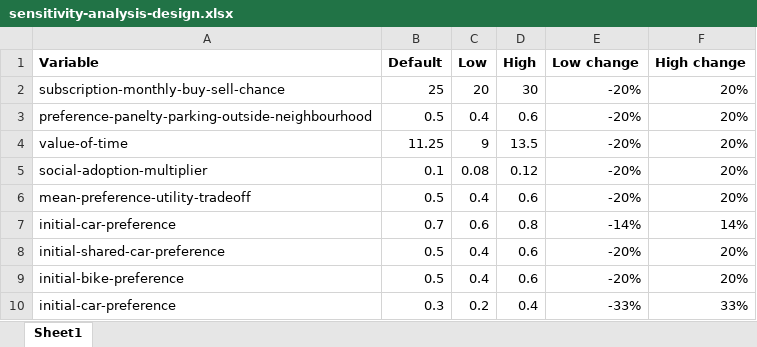
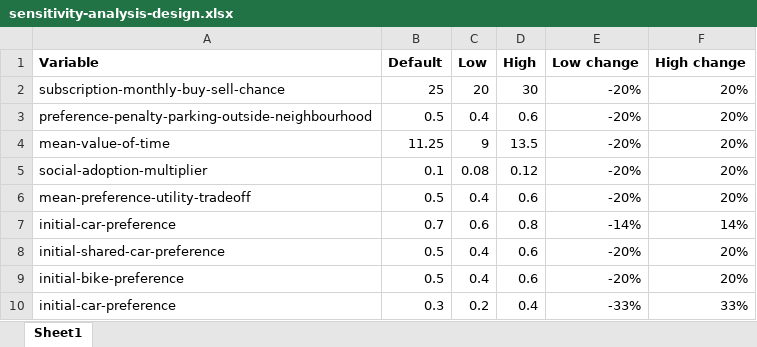
Before and after one commit to EwoutH/SEN9120-ABC, an Excel workbook: sensitivity-analysis-design.xlsx, sheet Sheet1, drawn as a sheet; values as stored, in another font and other column widths than the file's, no borders; the diff names each change by its address in the sheet, - before the commit and + after, or states it on an @@ line.

Commit message:
Update sensitivity-analysis-design.xlsx
Fix the name of preference-penalty-parking-outside-neighbourhood and use mean-value-of-time instead of value-of-time (which can't be set in observer context)

```diff
--- a/sensitivity-analysis-design.xlsx (sheet Sheet1)
+++ b/sensitivity-analysis-design.xlsx (sheet Sheet1)
-A3 (Variable): preference-panelty-parking-outside-neighbourhood
+A3 (Variable): preference-penalty-parking-outside-neighbourhood
-A4 (Variable): value-of-time
+A4 (Variable): mean-value-of-time
```
